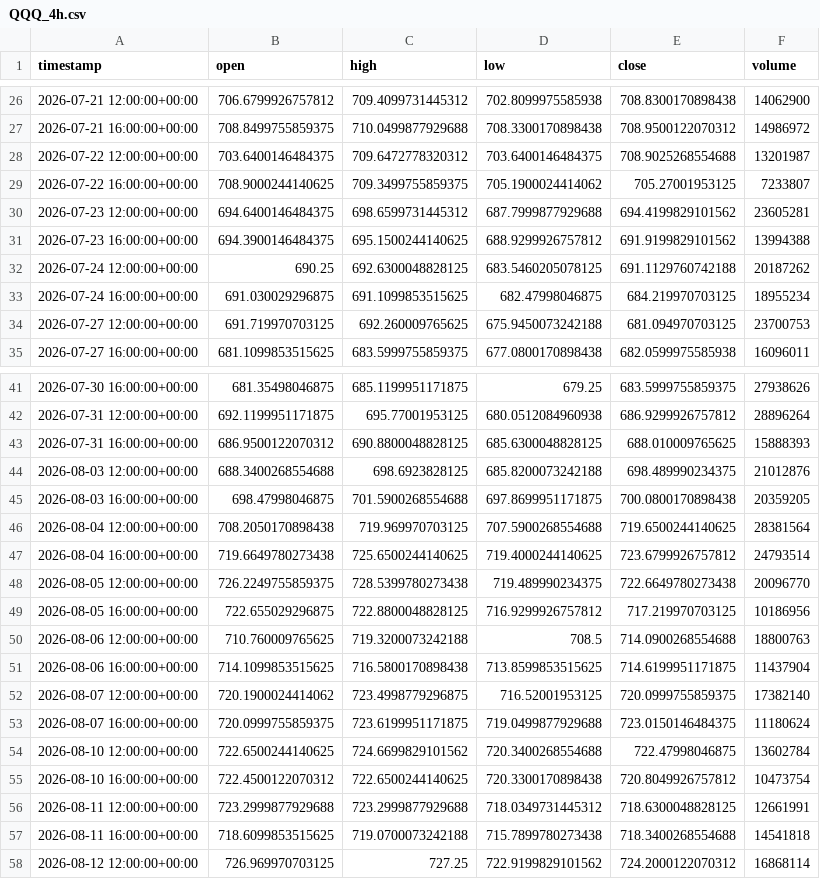
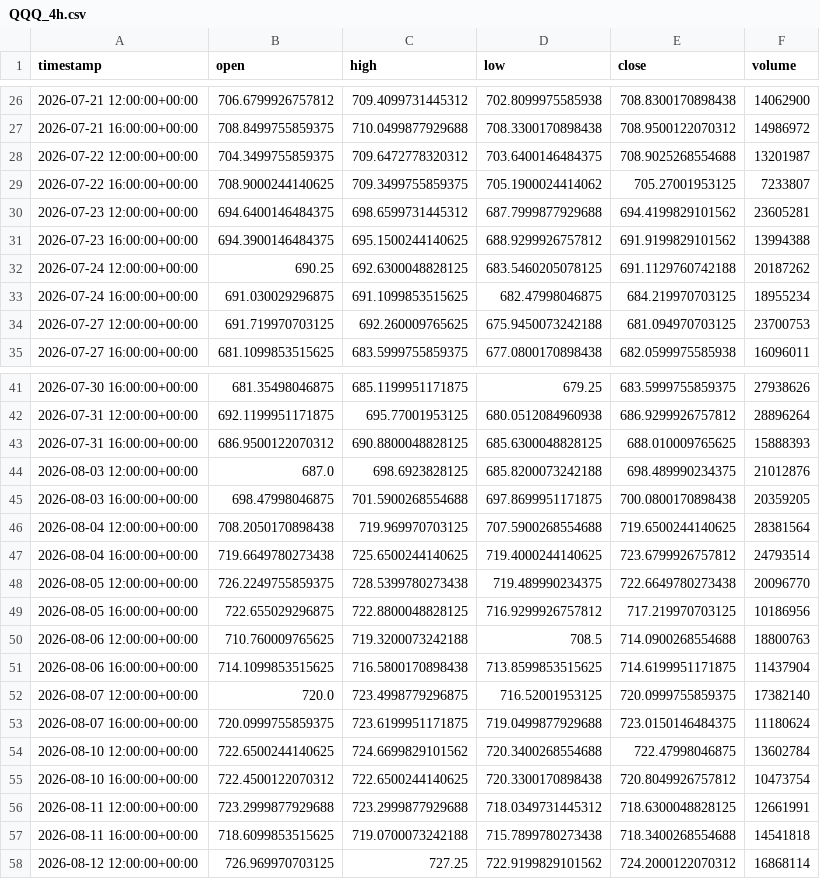
Before and after one commit to maraky122/mesa-brooks, a CSV file: data/ohlc/QQQ_4h.csv, drawn as a sheet; only a part is shown, gaps mark what is left out.

```diff
--- a/data/ohlc/QQQ_4h.csv
+++ b/data/ohlc/QQQ_4h.csv
@@ -27,3 +27,3 @@ timestamp,open,high,low,close,volume
 2026-07-21 16:00:00+00:00,708.8499755859375,710.0499877929688,708.3300170898438,708.9500122070312,14986972
-2026-07-22 12:00:00+00:00,703.6400146484375,709.6472778320312,703.6400146484375,708.9025268554688,13201987
+2026-07-22 12:00:00+00:00,704.3499755859375,709.6472778320312,703.6400146484375,708.9025268554688,13201987
 2026-07-22 16:00:00+00:00,708.9000244140625,709.3499755859375,705.1900024414062,705.27001953125,7233807
@@ -43,3 +43,3 @@ timestamp,open,high,low,close,volume
 2026-07-31 16:00:00+00:00,686.9500122070312,690.8800048828125,685.6300048828125,688.010009765625,15888393
-2026-08-03 12:00:00+00:00,688.3400268554688,698.6923828125,685.8200073242188,698.489990234375,21012876
+2026-08-03 12:00:00+00:00,687.0,698.6923828125,685.8200073242188,698.489990234375,21012876
 2026-08-03 16:00:00+00:00,698.47998046875,701.5900268554688,697.8699951171875,700.0800170898438,20359205
@@ -51,3 +51,3 @@ timestamp,open,high,low,close,volume
 2026-08-06 16:00:00+00:00,714.1099853515625,716.5800170898438,713.8599853515625,714.6199951171875,11437904
-2026-08-07 12:00:00+00:00,720.1900024414062,723.4998779296875,716.52001953125,720.0999755859375,17382140
+2026-08-07 12:00:00+00:00,720.0,723.4998779296875,716.52001953125,720.0999755859375,17382140
 2026-08-07 16:00:00+00:00,720.0999755859375,723.6199951171875,719.0499877929688,723.0150146484375,11180624
```
Also changed, not shown: data/ohlc/ETHUSDT_1h.csv, data/ohlc/NVDA_1h.csv, 17 other files.
